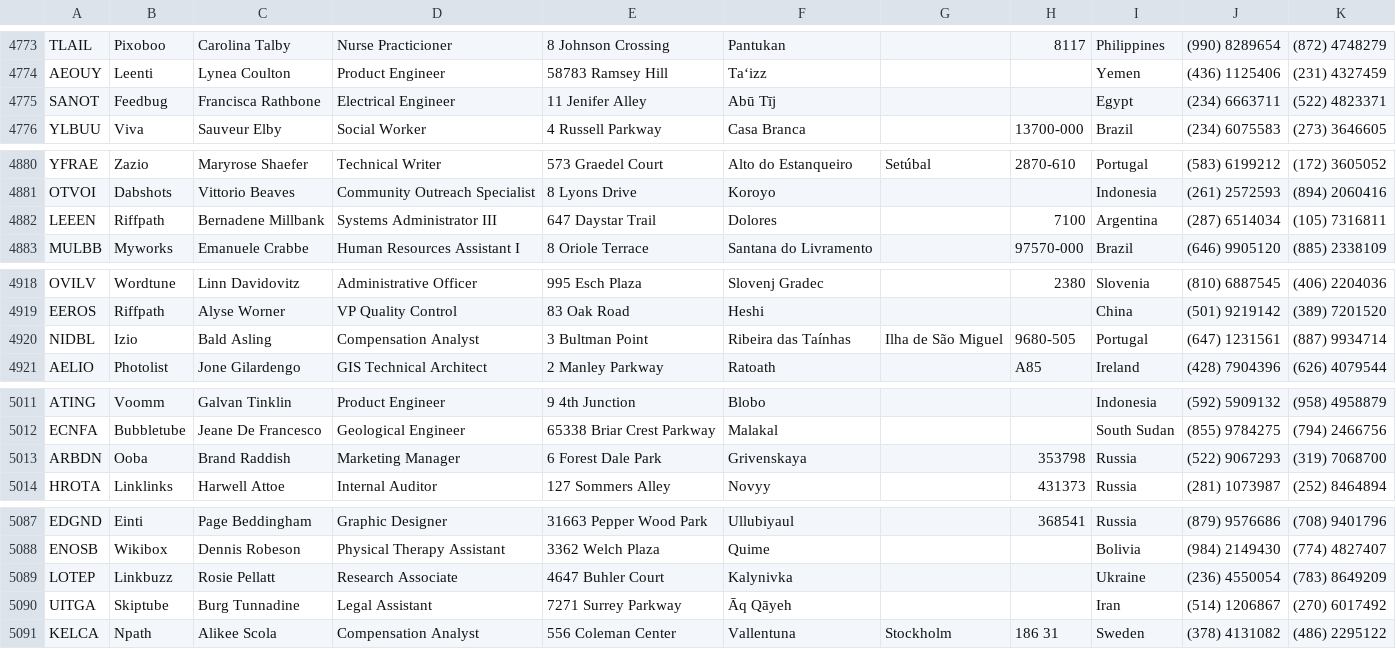
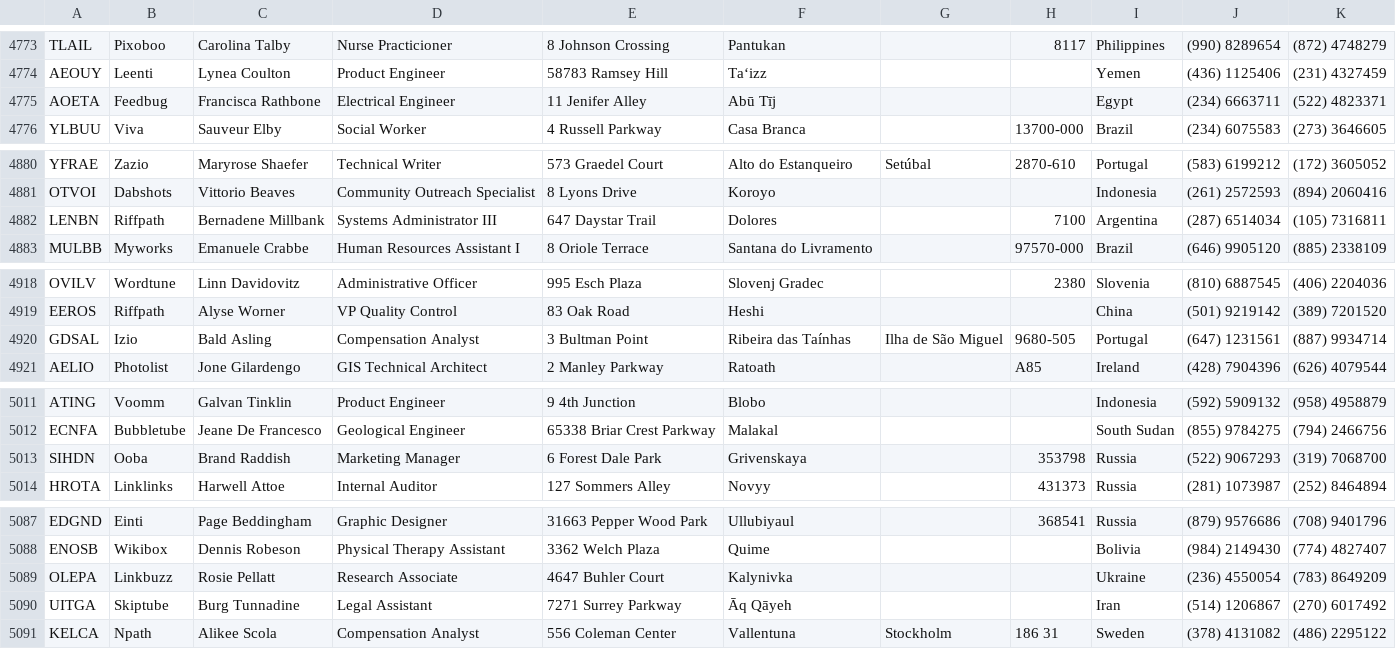
Before and after one commit to ADryInkCartridge/FPMBD, a CSV file: customers.csv, drawn as a sheet; only a part is shown, gaps mark what is left out; the diff covers the shown part only.

```diff
--- a/customers.csv
+++ b/customers.csv
@@ -4774,3 +4774,3 @@ TLAIL,Pixoboo,Carolina Talby,Nurse Practicioner,8 Johnson Crossing,Pantukan,,811
 AEOUY,Leenti,Lynea Coulton,Product Engineer,58783 Ramsey Hill,Ta‘izz,,,Yemen,(436) 1125406,(231) 4327459
-SANOT,Feedbug,Francisca Rathbone,Electrical Engineer,11 Jenifer Alley,Abū Tīj,,,Egypt,(234) 6663711,(522) 4823371
+AOETA,Feedbug,Francisca Rathbone,Electrical Engineer,11 Jenifer Alley,Abū Tīj,,,Egypt,(234) 6663711,(522) 4823371
 YLBUU,Viva,Sauveur Elby,Social Worker,4 Russell Parkway,Casa Branca,,13700-000,Brazil,(234) 6075583,(273) 3646605
@@ -4881,3 +4881,3 @@ YFRAE,Zazio,Maryrose Shaefer,Technical Writer,573 Graedel Court,Alto do Estanque
 OTVOI,Dabshots,Vittorio Beaves,Community Outreach Specialist,8 Lyons Drive,Koroyo,,,Indonesia,(261) 2572593,(894) 2060416
-LEEEN,Riffpath,Bernadene Millbank,Systems Administrator III,647 Daystar Trail,Dolores,,7100,Argentina,(287) 6514034,(105) 7316811
+LENBN,Riffpath,Bernadene Millbank,Systems Administrator III,647 Daystar Trail,Dolores,,7100,Argentina,(287) 6514034,(105) 7316811
 MULBB,Myworks,Emanuele Crabbe,Human Resources Assistant I,8 Oriole Terrace,Santana do Livramento,,97570-000,Brazil,(646) 9905120,(885) 2338109
@@ -4919,3 +4919,3 @@ OVILV,Wordtune,Linn Davidovitz,Administrative Officer,995 Esch Plaza,Slovenj Gra
 EEROS,Riffpath,Alyse Worner,VP Quality Control,83 Oak Road,Heshi,,,China,(501) 9219142,(389) 7201520
-NIDBL,Izio,Bald Asling,Compensation Analyst,3 Bultman Point,Ribeira das Taínhas,Ilha de São Miguel,9680-505,Portugal,(647) 1231561,(887) 9934714
+GDSAL,Izio,Bald Asling,Compensation Analyst,3 Bultman Point,Ribeira das Taínhas,Ilha de São Miguel,9680-505,Portugal,(647) 1231561,(887) 9934714
 AELIO,Photolist,Jone Gilardengo,GIS Technical Architect,2 Manley Parkway,Ratoath,,A85,Ireland,(428) 7904396,(626) 4079544
@@ -5012,3 +5012,3 @@ ATING,Voomm,Galvan Tinklin,Product Engineer,9 4th Junction,Blobo,,,Indonesia,(59
 ECNFA,Bubbletube,Jeane De Francesco,Geological Engineer,65338 Briar Crest Parkway,Malakal,,,South Sudan,(855) 9784275,(794) 2466756
-ARBDN,Ooba,Brand Raddish,Marketing Manager,6 Forest Dale Park,Grivenskaya,,353798,Russia,(522) 9067293,(319) 7068700
+SIHDN,Ooba,Brand Raddish,Marketing Manager,6 Forest Dale Park,Grivenskaya,,353798,Russia,(522) 9067293,(319) 7068700
 HROTA,Linklinks,Harwell Attoe,Internal Auditor,127 Sommers Alley,Novyy,,431373,Russia,(281) 1073987,(252) 8464894
@@ -5088,3 +5088,3 @@ EDGND,Einti,Page Beddingham,Graphic Designer,31663 Pepper Wood Park,Ullubiyaul,,
 ENOSB,Wikibox,Dennis Robeson,Physical Therapy Assistant,3362 Welch Plaza,Quime,,,Bolivia,(984) 2149430,(774) 4827407
-LOTEP,Linkbuzz,Rosie Pellatt,Research Associate,4647 Buhler Court,Kalynivka,,,Ukraine,(236) 4550054,(783) 8649209
+OLEPA,Linkbuzz,Rosie Pellatt,Research Associate,4647 Buhler Court,Kalynivka,,,Ukraine,(236) 4550054,(783) 8649209
 UITGA,Skiptube,Burg Tunnadine,Legal Assistant,7271 Surrey Parkway,Āq Qāyeh,,,Iran,(514) 1206867,(270) 6017492
```
Also changed, not shown: 17 edited cells elsewhere in this file, 6 other files.
